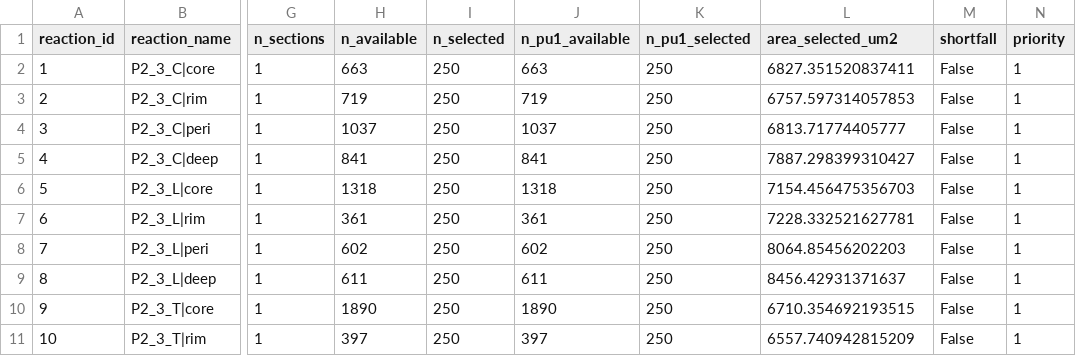
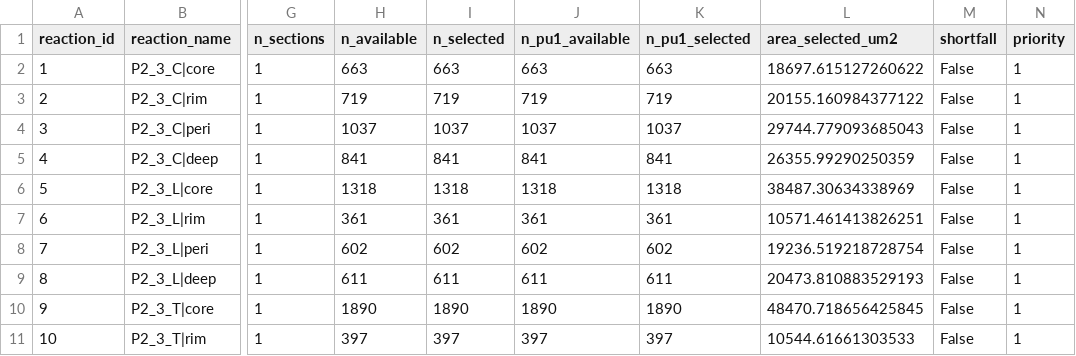
Before and after one commit to christoffermattssonlangseth/lesionSegmenter, a CSV file: results/cohort/reactions_plan_alternative.csv, drawn as a sheet; only a part is shown, gaps mark what is left out; the diff covers the shown part only; the diff names each change by its address in the sheet, - before the commit and + after, or states it on an @@ line.

```diff
--- a/results/cohort/reactions_plan_alternative.csv
+++ b/results/cohort/reactions_plan_alternative.csv
-I2 (n_selected): 250
+I2 (n_selected): 663
-K2 (n_pu1_selected): 250
+K2 (n_pu1_selected): 663
-L2 (area_selected_um2): 6827.351520837411
+L2 (area_selected_um2): 18697.615127260622
-I3 (n_selected): 250
+I3 (n_selected): 719
-K3 (n_pu1_selected): 250
+K3 (n_pu1_selected): 719
-L3 (area_selected_um2): 6757.597314057853
+L3 (area_selected_um2): 20155.160984377122
-I4 (n_selected): 250
+I4 (n_selected): 1037
-K4 (n_pu1_selected): 250
+K4 (n_pu1_selected): 1037
-L4 (area_selected_um2): 6813.71774405777
+L4 (area_selected_um2): 29744.779093685043
-I5 (n_selected): 250
+I5 (n_selected): 841
-K5 (n_pu1_selected): 250
+K5 (n_pu1_selected): 841
-L5 (area_selected_um2): 7887.298399310427
+L5 (area_selected_um2): 26355.99290250359
-I6 (n_selected): 250
+I6 (n_selected): 1318
-K6 (n_pu1_selected): 250
+K6 (n_pu1_selected): 1318
-L6 (area_selected_um2): 7154.456475356703
+L6 (area_selected_um2): 38487.30634338969
-I7 (n_selected): 250
+I7 (n_selected): 361
-K7 (n_pu1_selected): 250
+K7 (n_pu1_selected): 361
-L7 (area_selected_um2): 7228.332521627781
+L7 (area_selected_um2): 10571.461413826251
-I8 (n_selected): 250
+I8 (n_selected): 602
-K8 (n_pu1_selected): 250
+K8 (n_pu1_selected): 602
-L8 (area_selected_um2): 8064.85456202203
+L8 (area_selected_um2): 19236.519218728754
-I9 (n_selected): 250
+I9 (n_selected): 611
-K9 (n_pu1_selected): 250
+K9 (n_pu1_selected): 611
-L9 (area_selected_um2): 8456.42931371637
+L9 (area_selected_um2): 20473.810883529193
-I10 (n_selected): 250
+I10 (n_selected): 1890
-K10 (n_pu1_selected): 250
+K10 (n_pu1_selected): 1890
-L10 (area_selected_um2): 6710.354692193515
+L10 (area_selected_um2): 48470.718656425845
-I11 (n_selected): 250
+I11 (n_selected): 397
-K11 (n_pu1_selected): 250
+K11 (n_pu1_selected): 397
-L11 (area_selected_um2): 6557.740942815209
+L11 (area_selected_um2): 10544.61661303533
```
Also changed, not shown: 72 edited cells elsewhere in this file, results/cohort/reactions_budget.csv, results/cohort/reactions_budget_alternative.csv, 12 other files.
